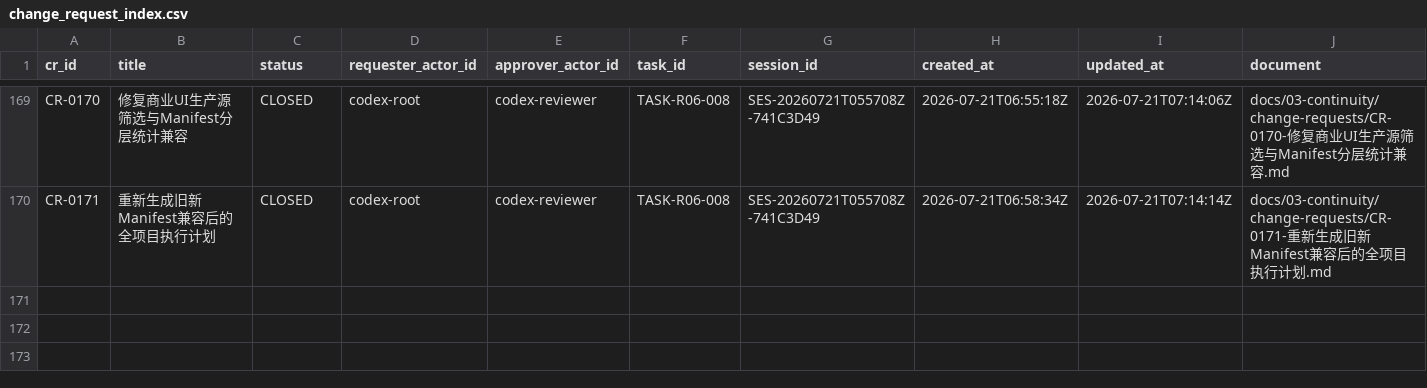
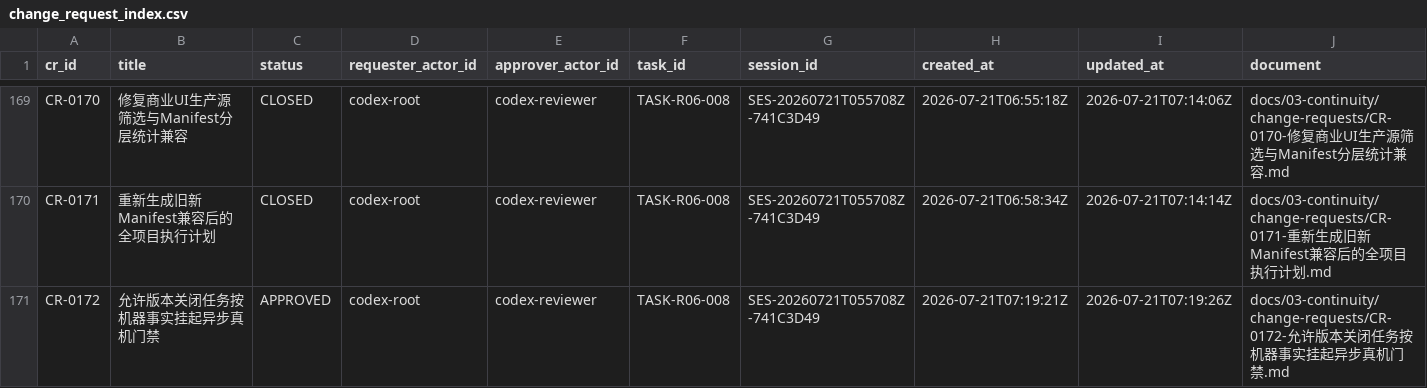
Before and after one commit to fei613293175/hhy, a CSV file: catalogs/change_request_index.csv, drawn as a sheet; only a part is shown, gaps mark what is left out; rows hold the shown columns only; the diff names each change by its address in the sheet, - before the commit and + after, or states it on an @@ line.

Commit message:
[STORY-R06-005] fix(continuity): allow strict async owner release transition
Task-ID: TASK-R06-008

Session-ID: SES-20260721T055708Z-741C3D49

Checkpoint-ID: CP-SES-20260721T055708Z-741C3D49-0006

Tests: PASS:continuity-cross-release-close

CR: CR-0165,CR-0166,CR-0167,CR-0168,CR-0169,CR-0170,CR-0171,CR-0172

Story-ID: STORY-R06-005

```diff
--- a/catalogs/change_request_index.csv
+++ b/catalogs/change_request_index.csv
+row 171: CR-0172 | 允许版本关闭任务按机器事实挂起异步真机门禁 | APPROVED | codex-root | codex-reviewer | TASK-R06-008 | SES-20260721T055708Z-741C3D49 | 2026-07-21T07:19:21Z | 2026-07-21T07:19:26Z | docs/03-continuity/change-requests/CR-0172-允许版本关闭任务按机器事实挂起异步真机门禁.md
```
Also changed, not shown: catalogs/session_index.csv, 17 other files.
